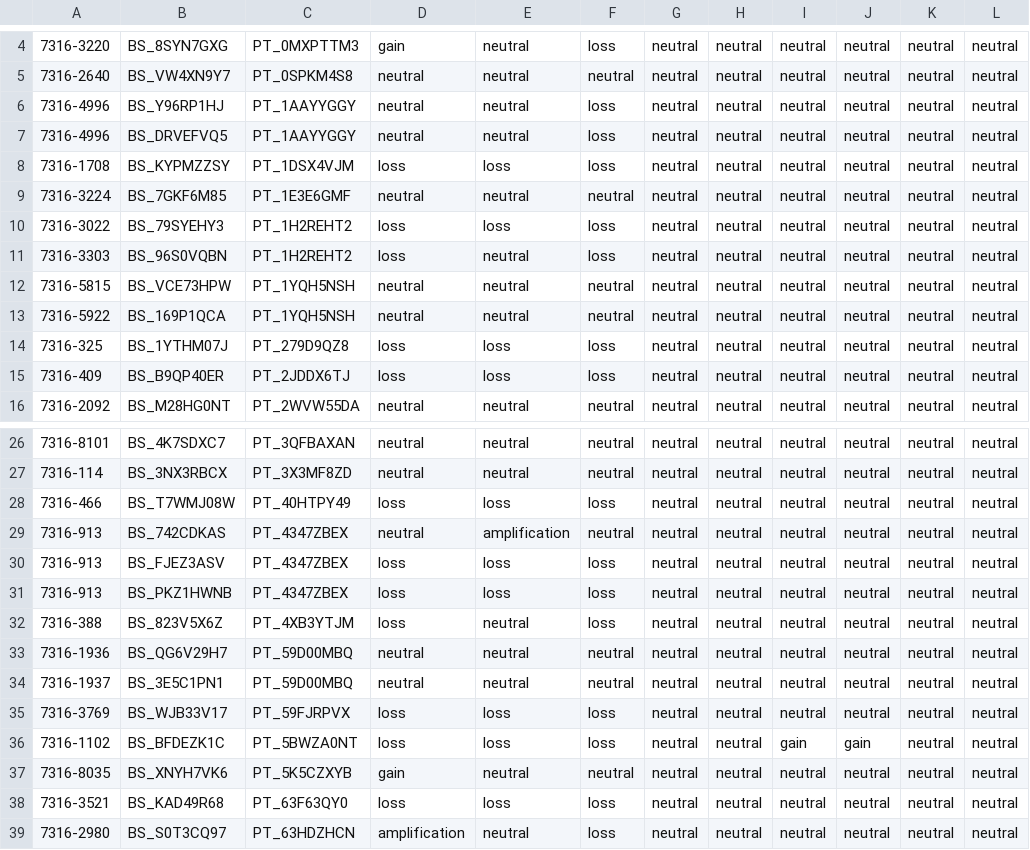
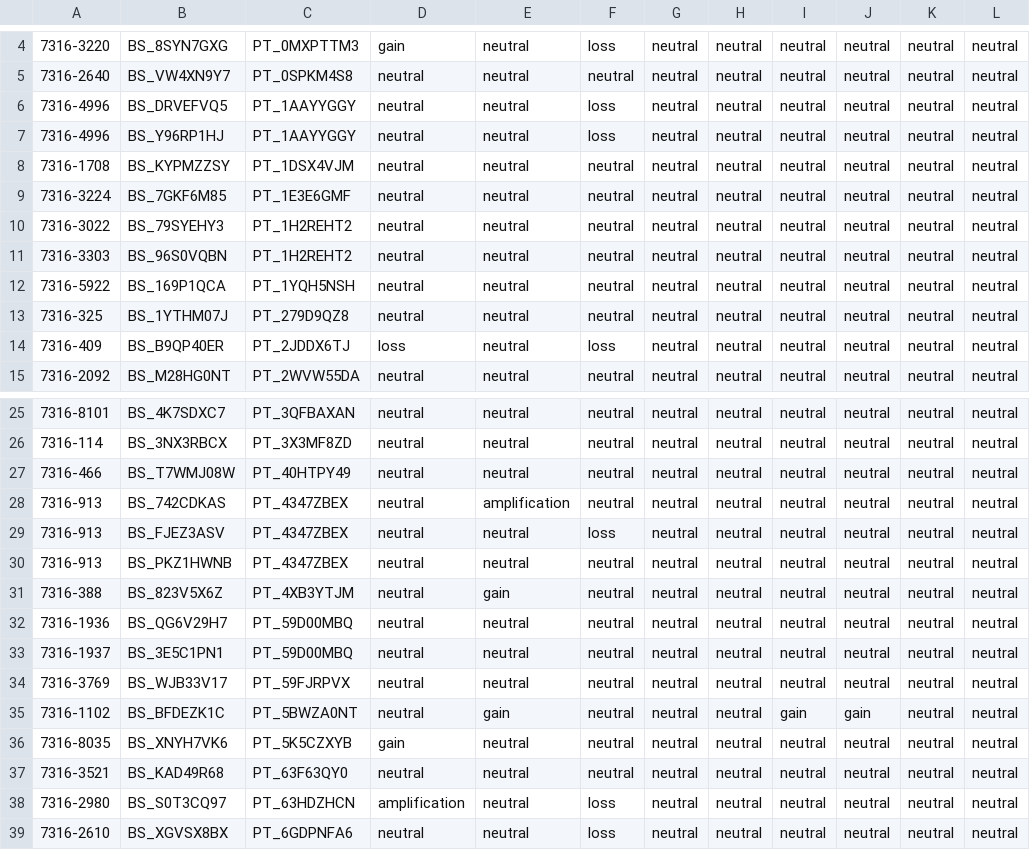
Before and after one commit to kgaonkar6/OpenPBTA-analysis, a TSV file: analyses/molecular-subtyping-HGG/results/HGG_cleaned_cnv.tsv, drawn as a sheet; only a part is shown, gaps mark what is left out; the shorter side is filled out with more unchanged rows; removed rows and columns are numbered as before the commit, all else as after; the diff covers the shown part only; the diff names each change by its address in the sheet, - before the commit and + after, or states it on an @@ line.

```diff
--- a/analyses/molecular-subtyping-HGG/results/HGG_cleaned_cnv.tsv
+++ b/analyses/molecular-subtyping-HGG/results/HGG_cleaned_cnv.tsv
@@ row 7 moved to row 6: 7316-4996 @@
-D8: loss
+D8: neutral
-E8: loss
+E8: neutral
-F8: loss
+F8: neutral
-D10:D11: loss
+D10:D11: neutral
-E10: loss
+E10: neutral
-F10:F11: loss
+F10:F11: neutral
-row 12: 7316-5815 | BS_VCE73HPW | PT_1YQH5NSH | neutral | neutral | neutral | neutral | neutral | neutral | neutral | neutral | neutral
-D13: loss
+D13: neutral
-E13:E14: loss
+E13:E14: neutral
-F13: loss
+F13: neutral
-D27: loss
+D27: neutral
-E27: loss
+E27: neutral
-F27: loss
+F27: neutral
-D29:D31: loss
+D29:D31: neutral
-E29:E30: loss
+E29:E30: neutral
-F30:F31: loss
+F30:F31: neutral
-E31: neutral
+E31: gain
-D34:D35: loss
+D34:D35: neutral
-E34: loss
+E34: neutral
-F34:F35: loss
+F34:F35: neutral
-E35: loss
+E35: gain
-D37: loss
+D37: neutral
-E37: loss
+E37: neutral
-F37: loss
+F37: neutral
```
Also changed, not shown: 2 removed rows, 1 moved row and 112 edited cells elsewhere in this file, analyses/molecular-subtyping-pathology/results/compiled_molecular_subtypes.tsv, 21 other files.
